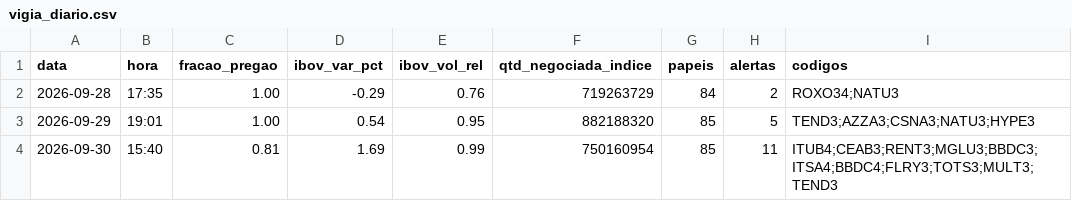
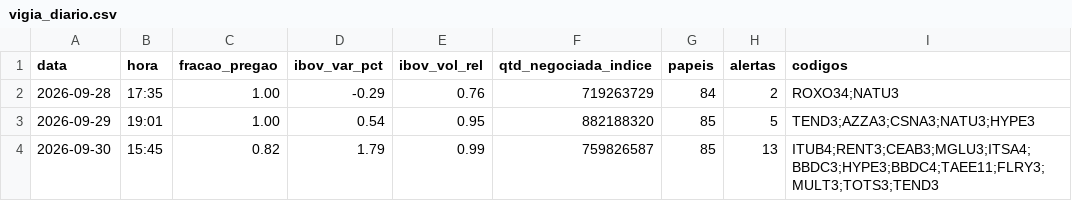
Before and after one commit to rlavourinha/monitor-cobertura, a CSV file: data/vigia_diario.csv, drawn as a sheet.

Commit message:
vigia: alertas em tempo real 2026-09-30 15:45

```diff
--- a/data/vigia_diario.csv
+++ b/data/vigia_diario.csv
@@ -3,2 +3,2 @@ data,hora,fracao_pregao,ibov_var_pct,ibov_vol_rel,qtd_negociada_indice,papeis,al
 2026-09-29,19:01,1.00,0.54,0.95,882188320,85,5,TEND3;AZZA3;CSNA3;NATU3;HYPE3
-2026-09-30,15:40,0.81,1.69,0.99,750160954,85,11,ITUB4;CEAB3;RENT3;MGLU3;BBDC3;ITSA4;BBDC4;FLRY3;TOTS3;MULT3;TEND3
+2026-09-30,15:45,0.82,1.79,0.99,759826587,85,13,ITUB4;RENT3;CEAB3;MGLU3;ITSA4;BBDC3;HYPE3;BBDC4;TAEE11;FLRY3;MULT3;TOTS3;TEND3
```
Also changed, not shown: 3 other files.
